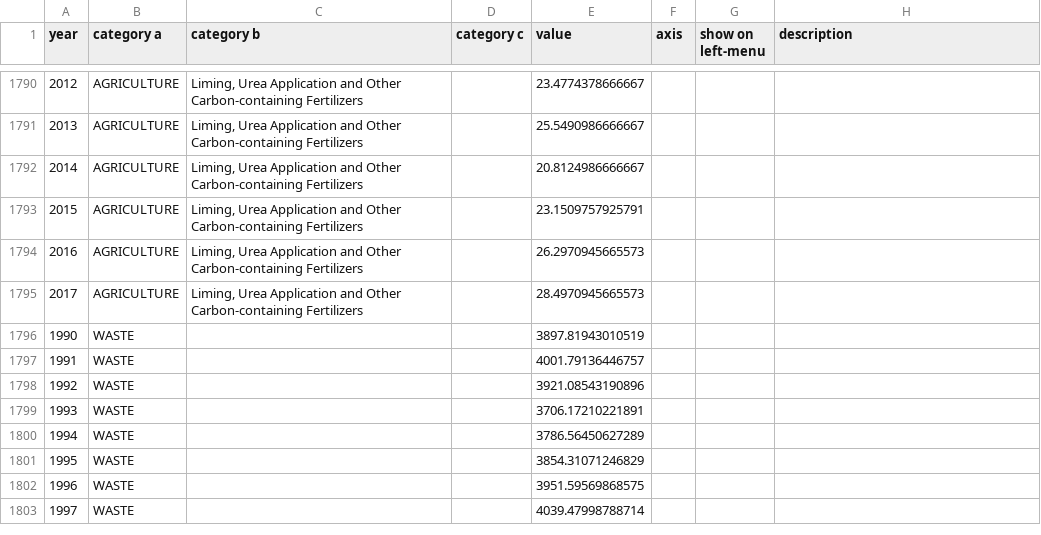
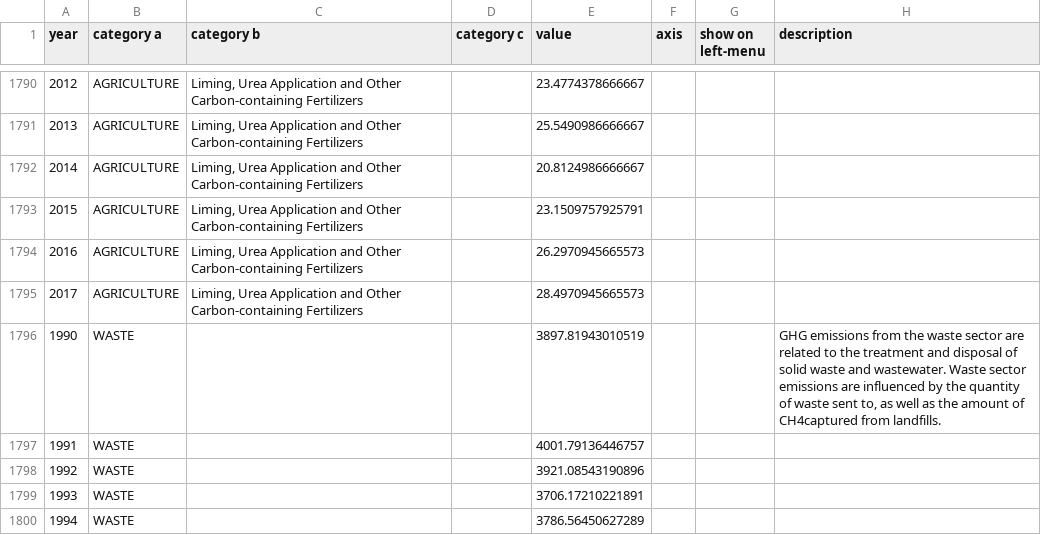
Before and after one commit to adragons/adragons.github.io, a CSV file: co2-data.csv, drawn as a sheet; only a part is shown, gaps mark what is left out; the shorter side is filled out with more unchanged rows; the diff covers the shown part only.

Commit message:
added some descriptions

```diff
--- a/co2-data.csv
+++ b/co2-data.csv
@@ -1795,3 +1795,3 @@ year, category a, category b, category c, value, axis, show on left-menu, descri
 2017,AGRICULTURE,"Liming, Urea Application and Other Carbon-containing Fertilizers",,28.4970945665573, ,,
-1990,WASTE,,,3897.81943010519, ,,
+1990,WASTE,,,3897.81943010519, ,,"GHG emissions from the waste sector are related to the treatment and disposal of solid waste and wastewater. Waste sector emissions are influenced by the quantity of waste sent to, as well as the amount of CH4captured from landfills."
 1991,WASTE,,,4001.79136446757, ,,
```
Also changed, not shown: 5 edited cells elsewhere in this file.
